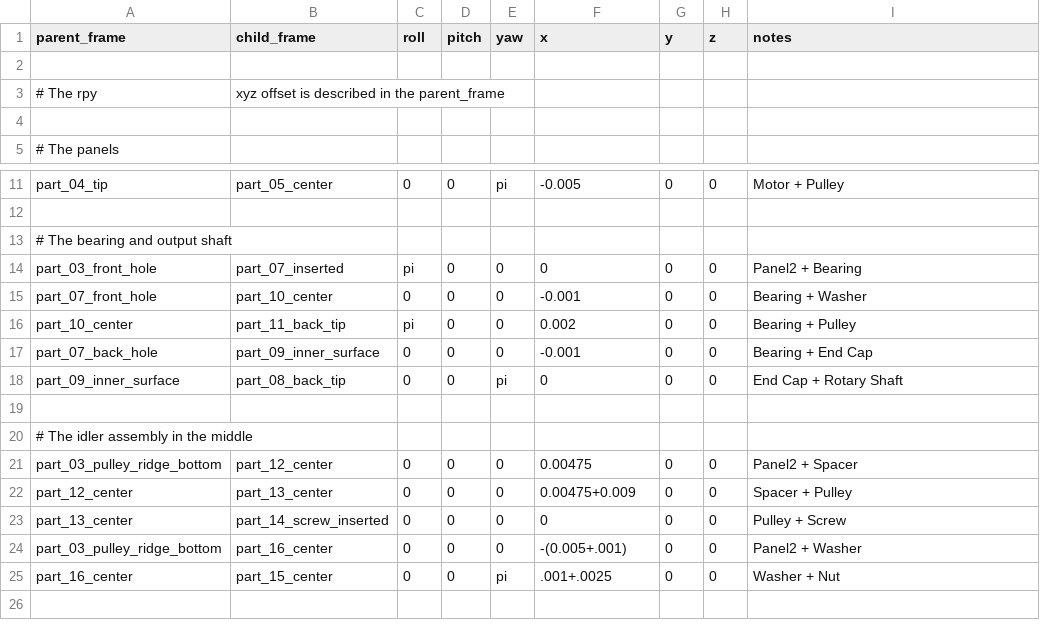
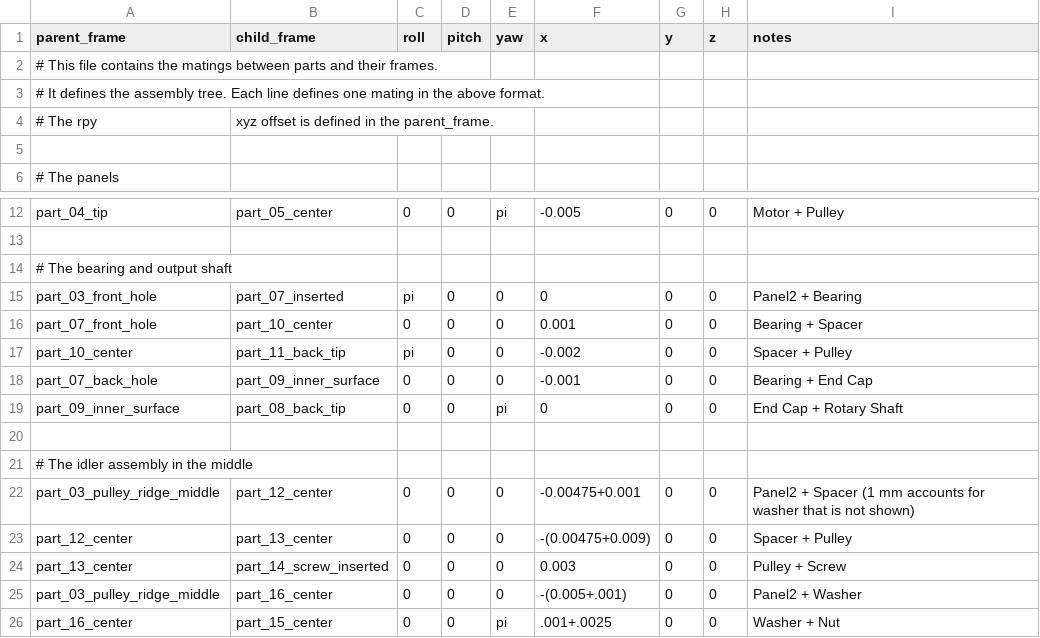
Before and after one commit to o2ac/o2ac-ur, a CSV file: catkin_ws/src/o2ac_assembly_database/config/wrs_assembly_2020/frames_to_mate.csv, drawn as a sheet; only a part is shown, gaps mark what is left out; addresses are those after the commit; the diff names each change by its address in the sheet, - before the commit and + after, or states it on an @@ line.

Commit message:
Fix assembly mated frames

```diff
--- a/catkin_ws/src/o2ac_assembly_database/config/wrs_assembly_2020/frames_to_mate.csv
+++ b/catkin_ws/src/o2ac_assembly_database/config/wrs_assembly_2020/frames_to_mate.csv
-A2 (parent_frame): (empty)
+A2 (parent_frame): # This file contains the matings between parts and their frames.
+row 3: # It defines the assembly tree. Each line defines one mating in the above format.
-B4 (child_frame): xyz offset is described in the parent_frame
+B4 (child_frame): xyz offset is defined in the parent_frame.
-F16 (x): -0.001
+F16 (x): 0.001
-I16 (notes): Bearing + Washer
+I16 (notes): Bearing + Spacer
-F17 (x): 0.002
+F17 (x): -0.002
-I17 (notes): Bearing + Pulley
+I17 (notes): Spacer + Pulley
-A22 (parent_frame): part_03_pulley_ridge_bottom
+A22 (parent_frame): part_03_pulley_ridge_middle
-F22 (x): 0.00475
+F22 (x): -0.00475+0.001
-I22 (notes): Panel2 + Spacer
+I22 (notes): Panel2 + Spacer (1 mm accounts for washer that is not shown)
-F23 (x): 0.00475+0.009
+F23 (x): -(0.00475+0.009)
-F24 (x): 0
+F24 (x): 0.003
-A25 (parent_frame): part_03_pulley_ridge_bottom
+A25 (parent_frame): part_03_pulley_ridge_middle
```
Also changed, not shown: catkin_ws/src/o2ac_assembly_database/config/wrs_assembly_2021/frames_to_mate.csv, 1 other file.
